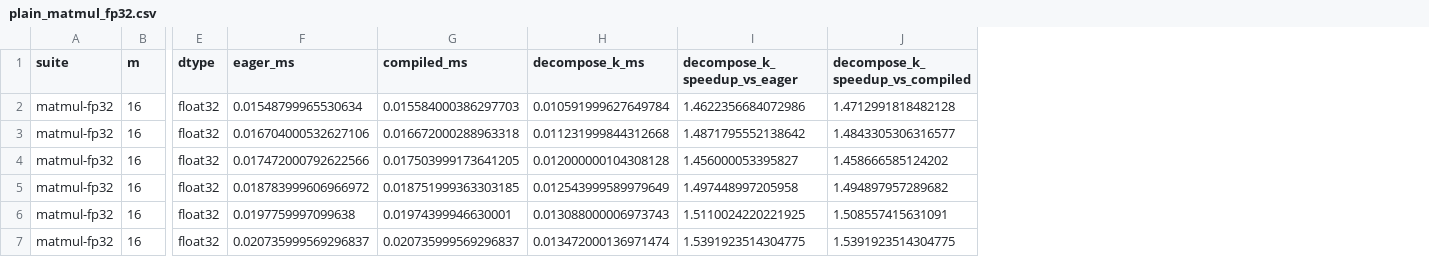
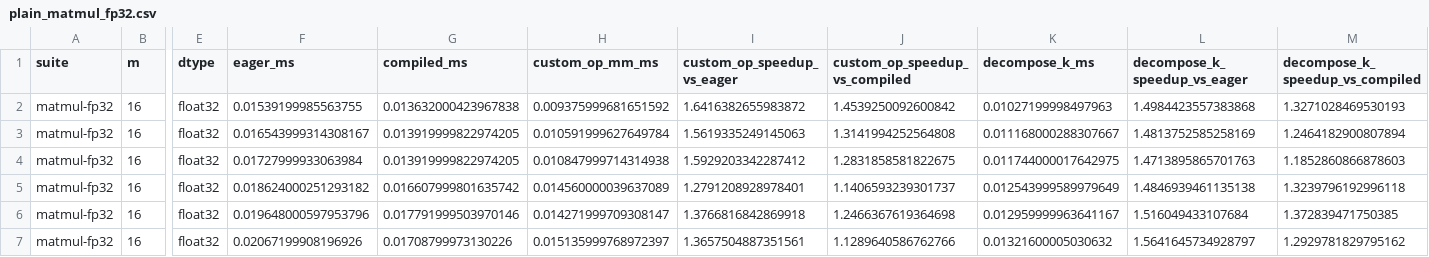
Before and after one commit to shreyansh26/MLSys-Experiments, a CSV file: decompose-k/bench_results/plain_matmul_fp32.csv, drawn as a sheet; only a part is shown, gaps mark what is left out; addresses are those after the commit; the diff covers the shown part only; the diff names each change by its address in the sheet, - before the commit and + after, or states it on an @@ line.

```diff
--- a/decompose-k/bench_results/plain_matmul_fp32.csv
+++ b/decompose-k/bench_results/plain_matmul_fp32.csv
+column H (custom_op_mm_ms), rows 2-7: 0.009375999681651592 | 0.010591999627649784 | 0.010847999714314938 | 0.014560000039637089 | 0.014271999709308147 | 0.015135999768972397
+column I (custom_op_speedup_vs_eager), rows 2-7: 1.6416382655983872 | 1.5619335249145063 | 1.5929203342287412 | 1.2791208928978401 | 1.3766816842869918 | 1.3657504887351561
+column J (custom_op_speedup_vs_compiled), rows 2-7: 1.4539250092600842 | 1.3141994252564808 | 1.2831858581822675 | 1.1406593239301737 | 1.2466367619364698 | 1.1289640586762766
-F2 (eager_ms): 0.01548799965530634
+F2 (eager_ms): 0.01539199985563755
-G2 (compiled_ms): 0.015584000386297703
+G2 (compiled_ms): 0.013632000423967838
-K2 (decompose_k_ms): 0.010591999627649784
+K2 (decompose_k_ms): 0.01027199998497963
-L2 (decompose_k_speedup_vs_eager): 1.4622356684072986
+L2 (decompose_k_speedup_vs_eager): 1.4984423557383868
-M2 (decompose_k_speedup_vs_compiled): 1.4712991818482128
+M2 (decompose_k_speedup_vs_compiled): 1.3271028469530193
-F3 (eager_ms): 0.016704000532627106
+F3 (eager_ms): 0.016543999314308167
-G3 (compiled_ms): 0.016672000288963318
+G3 (compiled_ms): 0.013919999822974205
-K3 (decompose_k_ms): 0.011231999844312668
+K3 (decompose_k_ms): 0.011168000288307667
-L3 (decompose_k_speedup_vs_eager): 1.4871795552138642
+L3 (decompose_k_speedup_vs_eager): 1.4813752585258169
-M3 (decompose_k_speedup_vs_compiled): 1.4843305306316577
+M3 (decompose_k_speedup_vs_compiled): 1.2464182900807894
-F4 (eager_ms): 0.017472000792622566
+F4 (eager_ms): 0.01727999933063984
-G4 (compiled_ms): 0.017503999173641205
+G4 (compiled_ms): 0.013919999822974205
-K4 (decompose_k_ms): 0.012000000104308128
+K4 (decompose_k_ms): 0.011744000017642975
-L4 (decompose_k_speedup_vs_eager): 1.456000053395827
+L4 (decompose_k_speedup_vs_eager): 1.4713895865701763
-M4 (decompose_k_speedup_vs_compiled): 1.458666585124202
+M4 (decompose_k_speedup_vs_compiled): 1.1852860866878603
-F5 (eager_ms): 0.018783999606966972
+F5 (eager_ms): 0.018624000251293182
-G5 (compiled_ms): 0.018751999363303185
+G5 (compiled_ms): 0.016607999801635742
-L5 (decompose_k_speedup_vs_eager): 1.497448997205958
+L5 (decompose_k_speedup_vs_eager): 1.4846939461135138
-M5 (decompose_k_speedup_vs_compiled): 1.494897957289682
+M5 (decompose_k_speedup_vs_compiled): 1.3239796192996118
-F6 (eager_ms): 0.0197759997099638
+F6 (eager_ms): 0.019648000597953796
-G6 (compiled_ms): 0.01974399946630001
+G6 (compiled_ms): 0.017791999503970146
-K6 (decompose_k_ms): 0.013088000006973743
+K6 (decompose_k_ms): 0.012959999963641167
-L6 (decompose_k_speedup_vs_eager): 1.5110024220221925
+L6 (decompose_k_speedup_vs_eager): 1.516049433107684
-M6 (decompose_k_speedup_vs_compiled): 1.508557415631091
+M6 (decompose_k_speedup_vs_compiled): 1.372839471750385
-F7 (eager_ms): 0.020735999569296837
+F7 (eager_ms): 0.02067199908196926
-G7 (compiled_ms): 0.020735999569296837
+G7 (compiled_ms): 0.01708799973130226
-K7 (decompose_k_ms): 0.013472000136971474
+K7 (decompose_k_ms): 0.01321600005030632
-L7 (decompose_k_speedup_vs_eager): 1.5391923514304775
+L7 (decompose_k_speedup_vs_eager): 1.5641645734928797
-M7 (decompose_k_speedup_vs_compiled): 1.5391923514304775
+M7 (decompose_k_speedup_vs_compiled): 1.2929781829795162
```
Also changed, not shown: 112 edited cells elsewhere in this file, decompose-k/bench_results/plain_matmul_bf16.csv, 10 other files.
